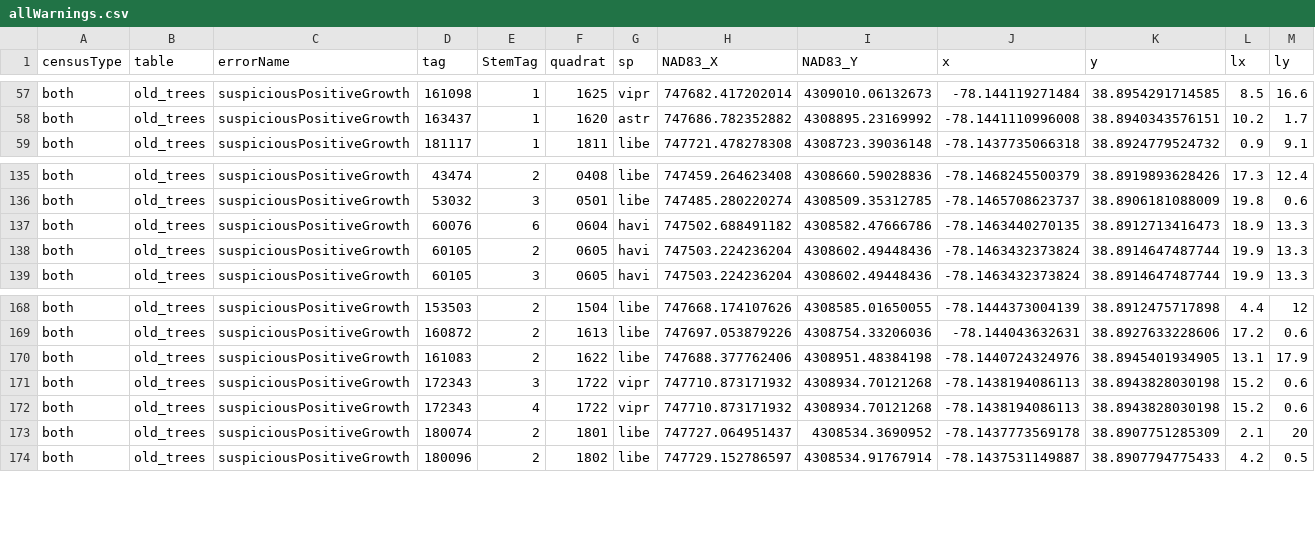
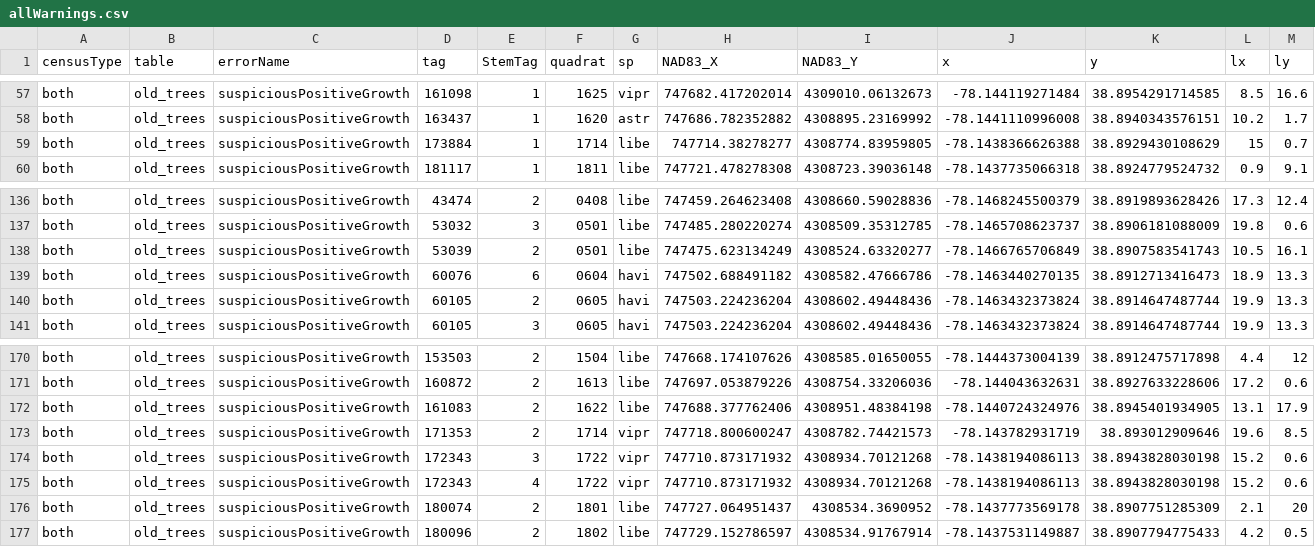
Before and after one commit to SCBI-ForestGEO/2023census, a CSV file: QAQC_reports/allWarnings.csv, drawn as a sheet; only a part is shown, gaps mark what is left out; rows hold the shown columns only; the diff names each change by its address in the sheet, - before the commit and + after, or states it on an @@ line.

```diff
--- a/QAQC_reports/allWarnings.csv
+++ b/QAQC_reports/allWarnings.csv
+row 59: both | old_trees | suspiciousPositiveGrowth | 173884 | 1 | 1714 | libe | 747714.38278277 | 4308774.83959805 | -78.1438366626388 | 38.8929430108629 | 15 | 0.7
+row 138: both | old_trees | suspiciousPositiveGrowth | 53039 | 2 | 0501 | libe | 747475.623134249 | 4308524.63320277 | -78.1466765706849 | 38.8907583541743 | 10.5 | 16.1
+row 173: both | old_trees | suspiciousPositiveGrowth | 171353 | 2 | 1714 | vipr | 747718.800600247 | 4308782.74421573 | -78.143782931719 | 38.893012909646 | 19.6 | 8.5
```
Also changed, not shown: QAQC_reports/DailyRate.csv, QAQC_reports/quadErrorSummary.csv, 7 other files.
